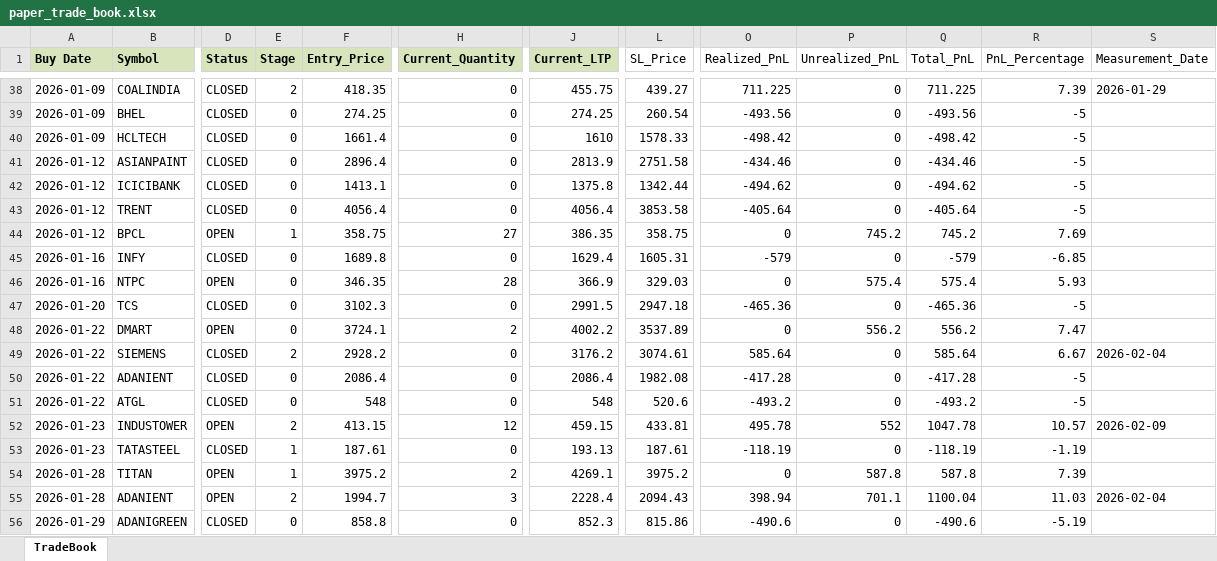
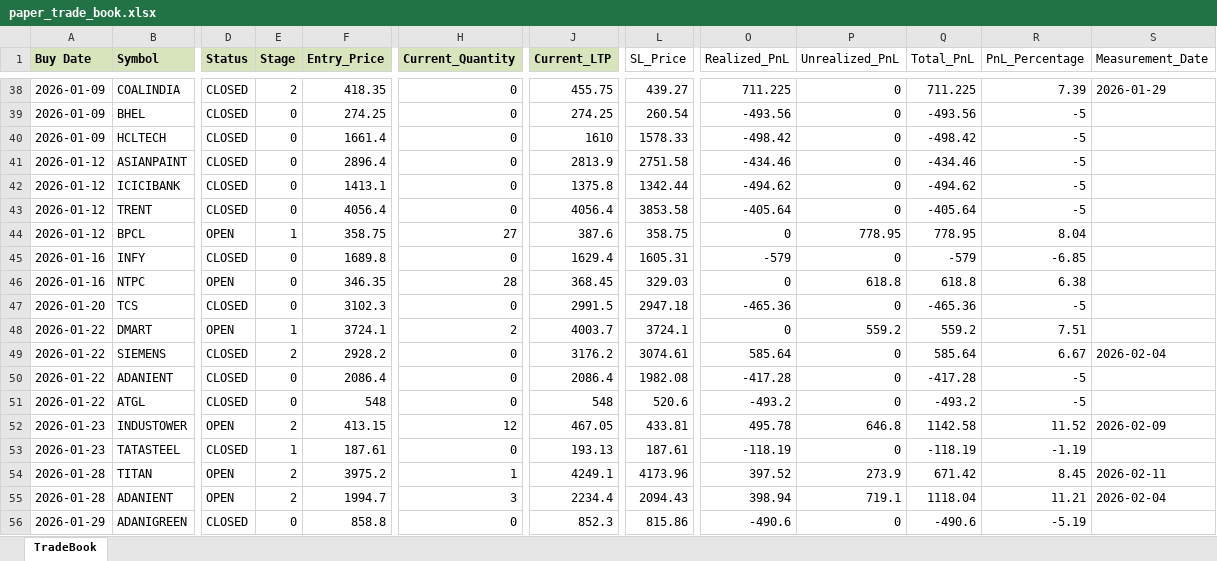
Before and after one commit to Manu4AI/Google-AntiGravity, an Excel workbook: Paper Trading Simulator/paper_trade_book.xlsx, sheet TradeBook, drawn as a sheet; only a part is shown, gaps mark what is left out; values as stored, in another font and other column widths than the file's, no borders; the diff covers the shown part only; the diff names each change by its address in the sheet, - before the commit and + after, or states it on an @@ line.

Commit message:
Auto-Commit: After Step 7: Paper Trading Update - 2026-02-11 12:08:39

```diff
--- a/Paper Trading Simulator/paper_trade_book.xlsx (sheet TradeBook)
+++ b/Paper Trading Simulator/paper_trade_book.xlsx (sheet TradeBook)
-J44 (Current_LTP): 386.35
+J44 (Current_LTP): 387.6
-P44 (Unrealized_PnL): 745.2
+P44 (Unrealized_PnL): 778.95
-Q44 (Total_PnL): 745.2
+Q44 (Total_PnL): 778.95
-R44 (PnL_Percentage): 7.69
+R44 (PnL_Percentage): 8.04
-J46 (Current_LTP): 366.9
+J46 (Current_LTP): 368.45
-P46 (Unrealized_PnL): 575.4
+P46 (Unrealized_PnL): 618.8
-Q46 (Total_PnL): 575.4
+Q46 (Total_PnL): 618.8
-R46 (PnL_Percentage): 5.93
+R46 (PnL_Percentage): 6.38
-E48 (Stage): 0
+E48 (Stage): 1
-J48 (Current_LTP): 4002.2
+J48 (Current_LTP): 4003.7
-L48 (SL_Price): 3537.89
+L48 (SL_Price): 3724.1
-P48 (Unrealized_PnL): 556.2
+P48 (Unrealized_PnL): 559.2
-Q48 (Total_PnL): 556.2
+Q48 (Total_PnL): 559.2
-R48 (PnL_Percentage): 7.47
+R48 (PnL_Percentage): 7.51
-J52 (Current_LTP): 459.15
+J52 (Current_LTP): 467.05
-P52 (Unrealized_PnL): 552
+P52 (Unrealized_PnL): 646.8
-Q52 (Total_PnL): 1047.78
+Q52 (Total_PnL): 1142.58
-R52 (PnL_Percentage): 10.57
+R52 (PnL_Percentage): 11.52
-E54 (Stage): 1
+E54 (Stage): 2
-H54 (Current_Quantity): 2
+H54 (Current_Quantity): 1
-J54 (Current_LTP): 4269.1
+J54 (Current_LTP): 4249.1
-L54 (SL_Price): 3975.2
+L54 (SL_Price): 4173.96
-O54 (Realized_PnL): 0
+O54 (Realized_PnL): 397.52
-P54 (Unrealized_PnL): 587.8
+P54 (Unrealized_PnL): 273.9
-Q54 (Total_PnL): 587.8
+Q54 (Total_PnL): 671.42
-R54 (PnL_Percentage): 7.39
+R54 (PnL_Percentage): 8.45
-S54 (Measurement_Date): (empty)
+S54 (Measurement_Date): 2026-02-11
-J55 (Current_LTP): 2228.4
+J55 (Current_LTP): 2234.4
-P55 (Unrealized_PnL): 701.1
+P55 (Unrealized_PnL): 719.1
-Q55 (Total_PnL): 1100.04
+Q55 (Total_PnL): 1118.04
-R55 (PnL_Percentage): 11.03
+R55 (PnL_Percentage): 11.21
```
Also changed, not shown: 1 added row and 113 edited cells elsewhere in this sheet, 1 other file.
